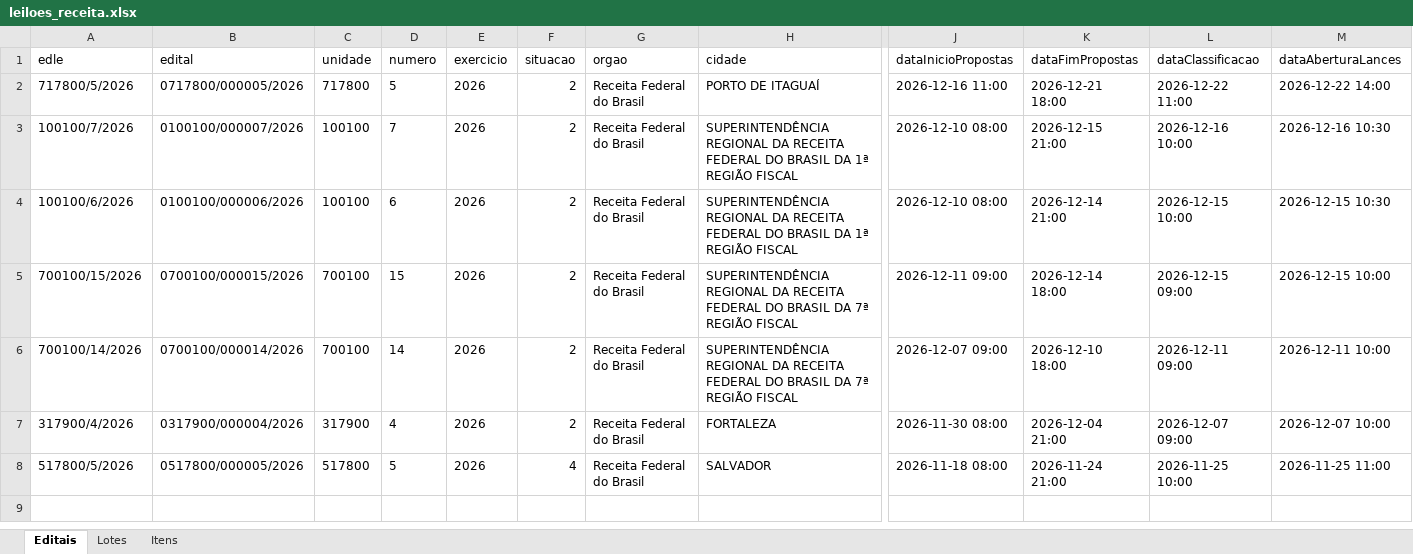
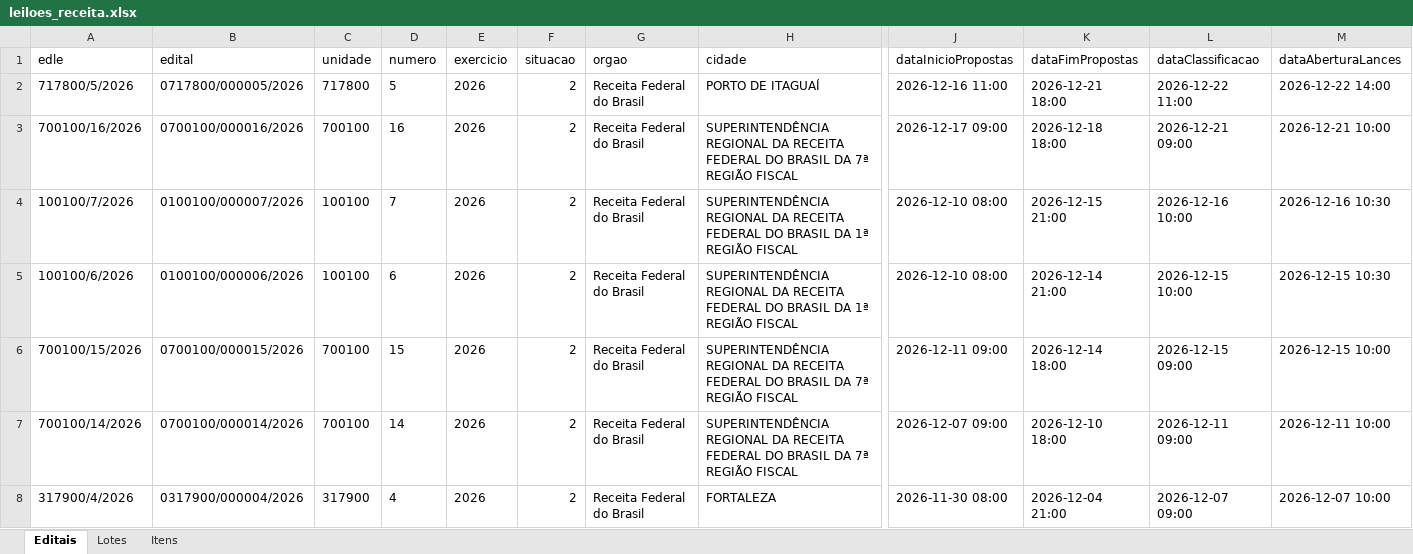
Before and after one commit to diashpedro/leiloes-receita-federal, an Excel workbook: leiloes_receita.xlsx, sheet Editais, drawn as a sheet; only a part is shown, gaps mark what is left out; values as stored, in another font and other column widths than the file's, no borders; removed rows and columns are numbered as before the commit, all else as after; rows hold the shown columns only; the diff names each change by its address in the sheet, - before the commit and + after, or states it on an @@ line.

```diff
--- a/leiloes_receita.xlsx (sheet Editais)
+++ b/leiloes_receita.xlsx (sheet Editais)
+row 3: 700100/16/2026 | 0700100/000016/2026 | 700100 | 16 | 2026 | 2 | Receita Federal do Brasil | SUPERINTENDÊNCIA REGIONAL DA RECEITA FEDERAL DO BRASIL DA 7ª REGIÃO FISCAL | 2026-12-17 09:00 | 2026-12-18 18:00 | 2026-12-21 09:00 | 2026-12-21 10:00
-row 8: 517800/5/2026 | 0517800/000005/2026 | 517800 | 5 | 2026 | 4 | Receita Federal do Brasil | SALVADOR | 2026-11-18 08:00 | 2026-11-24 21:00 | 2026-11-25 10:00 | 2026-11-25 11:00
```
Also changed, not shown: sheet Itens, sheet Lotes, 10 other files.
